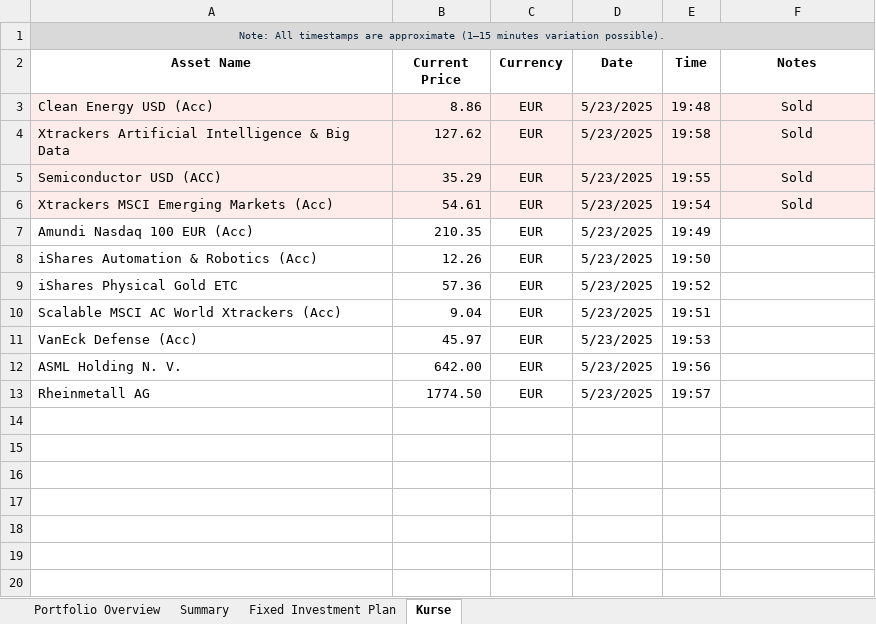
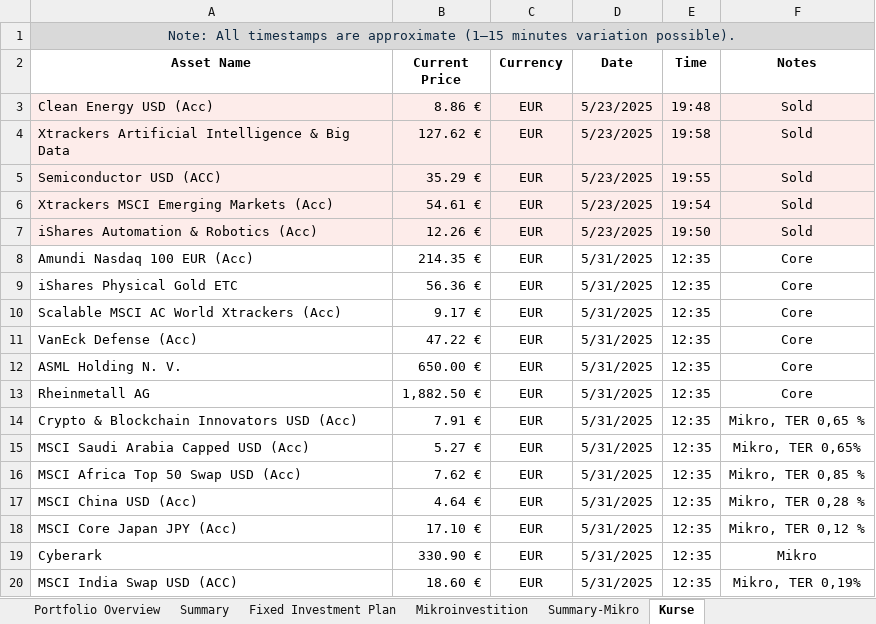
Before and after one commit to Amirhouschang/Projekt-Z, an Excel workbook: 01_Investment_Plan_2025_Rebalancing.xlsx, sheet Kurse, drawn as a sheet; values as stored, in another font and other column widths than the file's, no borders; removed rows and columns are numbered as before the commit, all else as after; the diff names each change by its address in the sheet, - before the commit and + after, or states it on an @@ line.

```diff
--- a/01_Investment_Plan_2025_Rebalancing.xlsx (sheet Kurse)
+++ b/01_Investment_Plan_2025_Rebalancing.xlsx (sheet Kurse)
+sheet tab: Mikroinvestition
+sheet tab: Summary-Mikro
@@ A1 text size: larger @@
-B3 (Current Price): 8.86
+B3 (Current Price): 8.86 €
-B4 (Current Price): 127.62
+B4 (Current Price): 127.62 €
-B5 (Current Price): 35.29
+B5 (Current Price): 35.29 €
-B6 (Current Price): 54.61
+B6 (Current Price): 54.61 €
-row 7: Amundi Nasdaq 100 EUR (Acc) | 210.35 | EUR | 5/23/2025 | 19:49
-A7:F7 fill: none
+A7:F7 fill: #FDECEA
-B7 (Current Price): 12.26
+B7 (Current Price): 12.26 €
-F7 (Notes): (empty)
+F7 (Notes): Sold
+row 8: Amundi Nasdaq 100 EUR (Acc) | 214.35 € | EUR | 5/31/2025 | 12:35 | Core
-B9 (Current Price): 57.36
+B9 (Current Price): 56.36 €
-D9:D13 (Date): 5/23/2025
+D9:D13 (Date): 5/31/2025
-E9 (Time): 19:52
+E9 (Time): 12:35
-F9:F13 (Notes): (empty)
+F9:F13 (Notes): Core
-B10 (Current Price): 9.04
+B10 (Current Price): 9.17 €
-E10 (Time): 19:51
+E10 (Time): 12:35
-B11 (Current Price): 45.97
+B11 (Current Price): 47.22 €
-E11 (Time): 19:53
+E11 (Time): 12:35
-B12 (Current Price): 642.00
+B12 (Current Price): 650.00 €
-E12 (Time): 19:56
+E12 (Time): 12:35
-B13 (Current Price): 1774.50
+B13 (Current Price): 1,882.50 €
-E13 (Time): 19:57
+E13 (Time): 12:35
+row 14: Crypto & Blockchain Innovators USD (Acc) | 7.91 € | EUR | 5/31/2025 | 12:35 | Mikro, TER 0,65 %
+row 15: MSCI Saudi Arabia Capped USD (Acc) | 5.27 € | EUR | 5/31/2025 | 12:35 | Mikro, TER 0,65%
+row 16: MSCI Africa Top 50 Swap USD (Acc) | 7.62 € | EUR | 5/31/2025 | 12:35 | Mikro, TER 0,85 %
+row 17: MSCI China USD (Acc) | 4.64 € | EUR | 5/31/2025 | 12:35 | Mikro, TER 0,28 %
+row 18: MSCI Core Japan JPY (Acc) | 17.10 € | EUR | 5/31/2025 | 12:35 | Mikro, TER 0,12 %
+row 19: Cyberark | 330.90 € | EUR | 5/31/2025 | 12:35 | Mikro
+row 20: MSCI India Swap USD (ACC) | 18.60 € | EUR | 5/31/2025 | 12:35 | Mikro, TER 0,19%
```
Also changed, not shown: sheet Portfolio Overview, sheet Summary, sheet Fixed Investment Plan, formulas that keep their value, charts or pictures, 3 other files.
